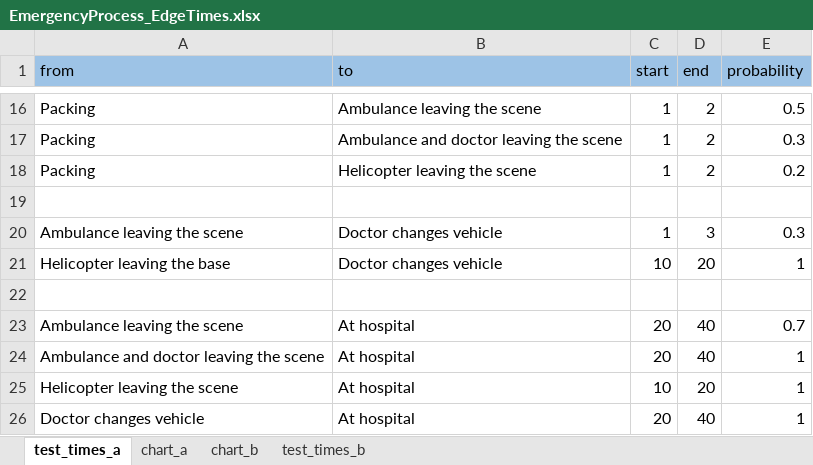
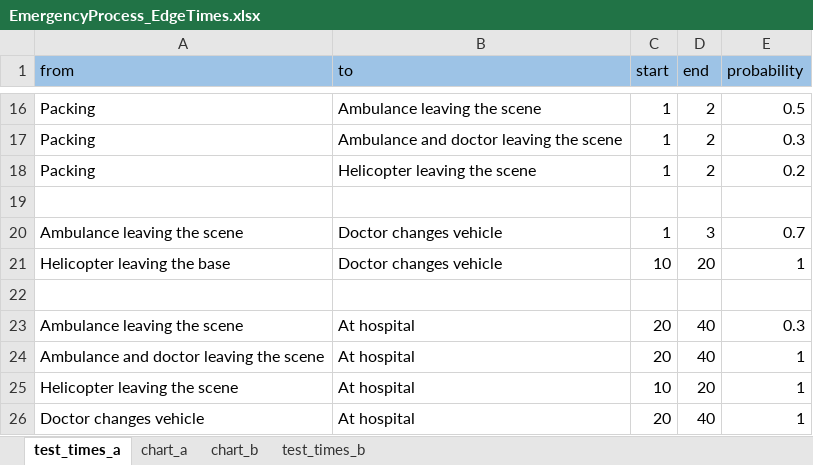
Before and after one commit to FRCBS/whole_blood_research, an Excel workbook: excel/EmergencyProcess_EdgeTimes.xlsx, sheet test_times_a, drawn as a sheet; only a part is shown, gaps mark what is left out; values as stored, in another font and other column widths than the file's, no borders; the diff names each change by its address in the sheet, - before the commit and + after, or states it on an @@ line.

```diff
--- a/excel/EmergencyProcess_EdgeTimes.xlsx (sheet test_times_a)
+++ b/excel/EmergencyProcess_EdgeTimes.xlsx (sheet test_times_a)
-E20 (probability): 0.3
+E20 (probability): 0.7
-E23 (probability): 0.7
+E23 (probability): 0.3
```
Also changed, not shown: sheet test_times_b, excel/Emergencyprocess_PHBT_splines.xlsx.
